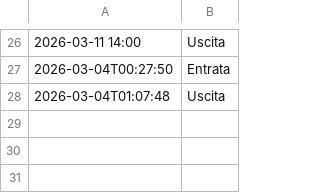
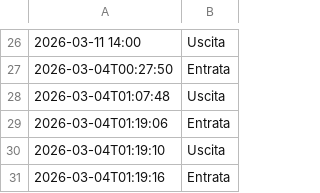
Before and after one commit to jxay28/TimeClockSolution, a CSV file: Dati/bca2fa9b-2a64-4e12-8d47-a0b5e3b7d957.csv, drawn as a sheet; only a part is shown, gaps mark what is left out.

```diff
--- a/Dati/bca2fa9b-2a64-4e12-8d47-a0b5e3b7d957.csv
+++ b/Dati/bca2fa9b-2a64-4e12-8d47-a0b5e3b7d957.csv
@@ -28 +28,4 @@
 2026-03-04T01:07:48,Uscita
+2026-03-04T01:19:06,Entrata
+2026-03-04T01:19:10,Uscita
+2026-03-04T01:19:16,Entrata
```
Also changed, not shown: Dati/audit_log.csv, 2 other files.
